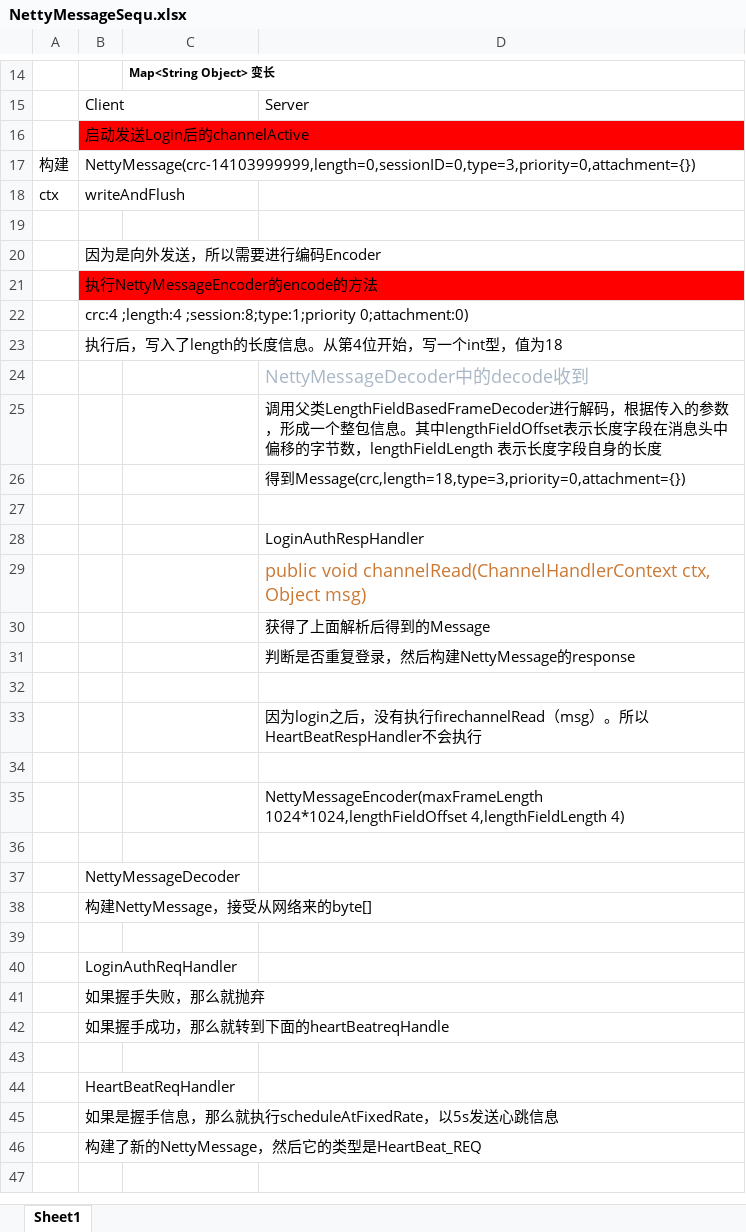
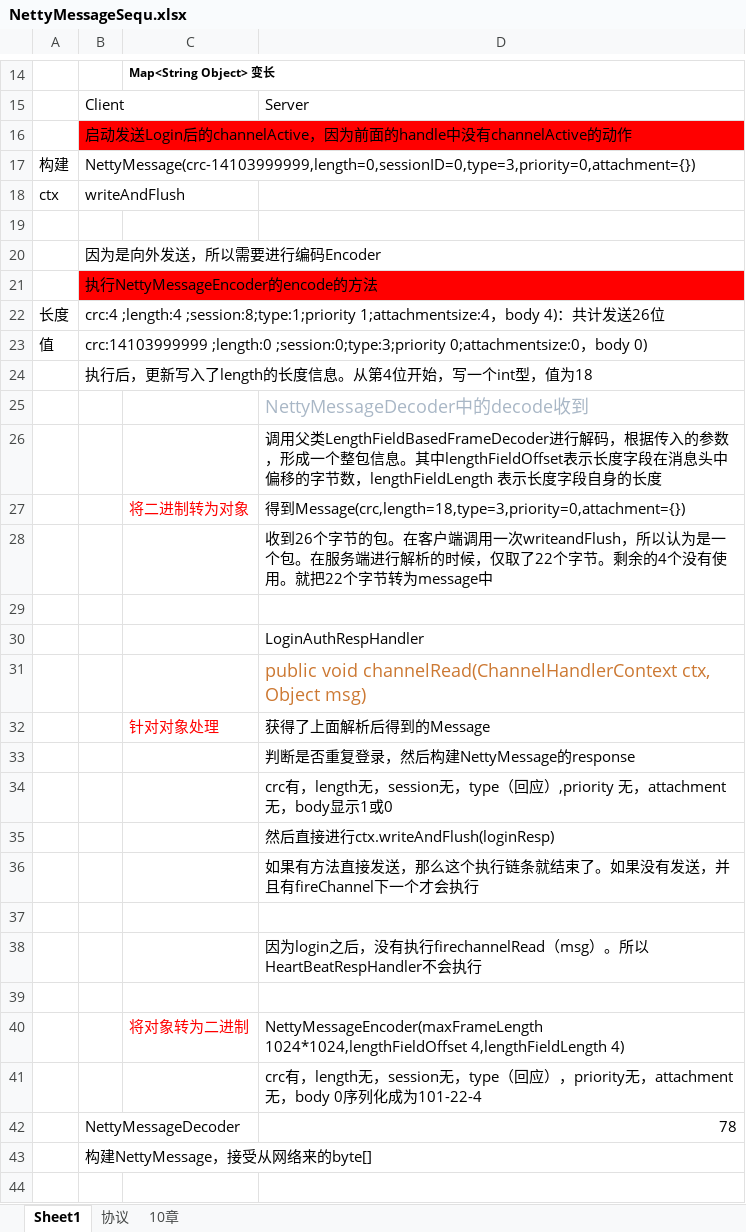
Before and after one commit to stevenclaro/NettyBook2SeparateByChapter, an Excel workbook: src/main/java/Nova/ch12/NettyMessageSequ.xlsx, sheet Sheet1, drawn as a sheet; only a part is shown, gaps mark what is left out; the shorter side is filled out with more unchanged rows; values as stored, in another font and other column widths than the file's, no borders; removed rows and columns are numbered as before the commit, all else as after; the diff covers the shown part only; the diff names each change by its address in the sheet, - before the commit and + after, or states it on an @@ line.

```diff
--- a/src/main/java/Nova/ch12/NettyMessageSequ.xlsx (sheet Sheet1)
+++ b/src/main/java/Nova/ch12/NettyMessageSequ.xlsx (sheet Sheet1)
+sheet tab: 协议
+sheet tab: 10章
-B16: 启动发送Login后的channelActive
+B16: 启动发送Login后的channelActive，因为前面的handle中没有channelActive的动作
-row 22:  | crc:4 ;length:4 ;session:8;type:1;priority 0;attachment:0)
+row 22: 长度 | crc:4 ;length:4 ;session:8;type:1;priority 1;attachmentsize:4，body 4)：共计发送26位
+row 23: 值 | crc:14103999999 ;length:0 ;session:0;type:3;priority 0;attachmentsize:0，body 0)
-B24: 执行后，写入了length的长度信息。从第4位开始，写一个int型，值为18
+B24: 执行后，更新写入了length的长度信息。从第4位开始，写一个int型，值为18
+row 27:  |  | 将二进制转为对象 | 得到Message(crc,length=18,type=3,priority=0,attachment={})
-D28: 得到Message(crc,length=18,type=3,priority=0,attachment={})
+D28: 收到26个字节的包。在客户端调用一次writeandFlush，所以认为是一个包。在服务端进行解析的时候，仅取了22个字节。剩余的4个没有使用。就把22个字节转为message中
-C32: (empty)
+C32: 针对对象处理
+row 34:  |  |  | crc有，length无，session无，type（回应）,priority 无，attachment无，body显示1或0
+row 35:  |  |  | 然后直接进行ctx.writeAndFlush(loginResp)
+row 36:  |  |  | 如果有方法直接发送，那么这个执行链条就结束了。如果没有发送，并且有fireChannel下一个才会执行
+row 40:  |  | 将对象转为二进制 | NettyMessageEncoder(maxFrameLength 1024*1024,lengthFieldOffset 4,lengthFieldLength 4)
-D41: NettyMessageEncoder(maxFrameLength 1024*1024,lengthFieldOffset 4,lengthFieldLength 4)
+D41: crc有，length无，session无，type（回应），priority无，attachment无，body 0序列化成为101-22-4
-row 42: (empty)
+row 42:  | NettyMessageDecoder |  | 78
@@ row 37 moved to row 62: NettyMessageDecoder @@
```
Also changed, not shown: 8 added rows, 1 removed row and 2 edited cells elsewhere in this sheet, 38 other files.
